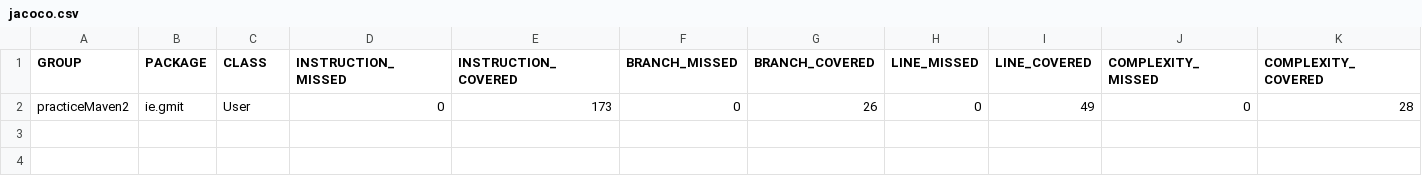
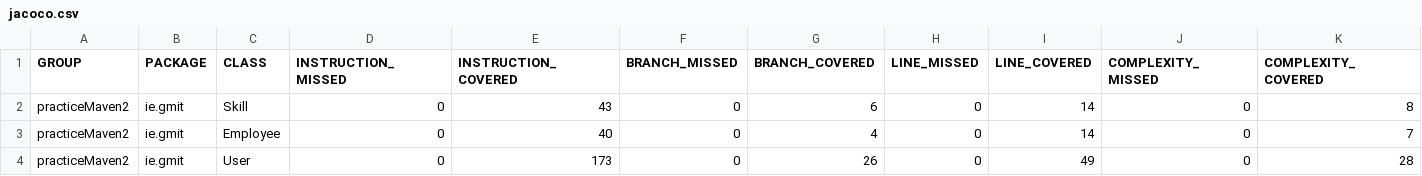
Before and after one commit to mohamedotaki/Job-Matching-System, a CSV file: target/site/jacoco/jacoco.csv, drawn as a sheet; only a part is shown; rows hold the shown columns only; the diff names each change by its address in the sheet, - before the commit and + after, or states it on an @@ line.

Commit message:
Employee and Skill class done and tested

```diff
--- a/target/site/jacoco/jacoco.csv
+++ b/target/site/jacoco/jacoco.csv
+row 2: practiceMaven2 | ie.gmit | Skill | 0 | 43 | 0 | 6 | 0 | 14 | 0 | 8
+row 3: practiceMaven2 | ie.gmit | Employee | 0 | 40 | 0 | 4 | 0 | 14 | 0 | 7
```
Also changed, not shown: 20 other files.
